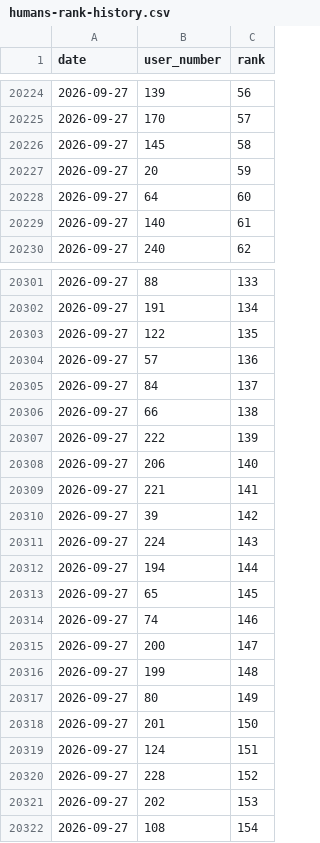
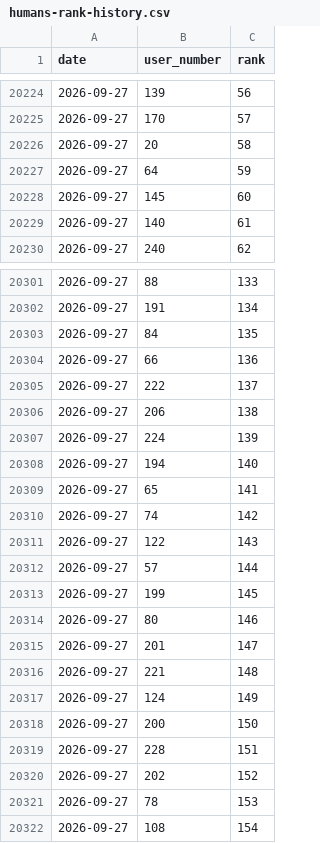
Before and after one commit to dsfox-idea/humans-top, a CSV file: humans-rank-history.csv, drawn as a sheet; only a part is shown, gaps mark what is left out; the diff covers the shown part only.

Commit message:
dataset refresh 2026-09-27T18:02:25Z (219 rows)

```diff
--- a/humans-rank-history.csv
+++ b/humans-rank-history.csv
@@ -20225,5 +20225,5 @@ date,user_number,rank
 2026-09-27,170,57
-2026-09-27,145,58
-2026-09-27,20,59
-2026-09-27,64,60
+2026-09-27,20,58
+2026-09-27,64,59
+2026-09-27,145,60
 2026-09-27,140,61
@@ -20302,21 +20302,21 @@ date,user_number,rank
 2026-09-27,191,134
-2026-09-27,122,135
-2026-09-27,57,136
-2026-09-27,84,137
-2026-09-27,66,138
-2026-09-27,222,139
-2026-09-27,206,140
-2026-09-27,221,141
-2026-09-27,39,142
-2026-09-27,224,143
-2026-09-27,194,144
-2026-09-27,65,145
-2026-09-27,74,146
-2026-09-27,200,147
-2026-09-27,199,148
-2026-09-27,80,149
-2026-09-27,201,150
-2026-09-27,124,151
-2026-09-27,228,152
-2026-09-27,202,153
+2026-09-27,84,135
+2026-09-27,66,136
+2026-09-27,222,137
+2026-09-27,206,138
+2026-09-27,224,139
+2026-09-27,194,140
+2026-09-27,65,141
+2026-09-27,74,142
+2026-09-27,122,143
+2026-09-27,57,144
+2026-09-27,199,145
+2026-09-27,80,146
+2026-09-27,201,147
+2026-09-27,221,148
+2026-09-27,124,149
+2026-09-27,200,150
+2026-09-27,228,151
+2026-09-27,202,152
+2026-09-27,78,153
 2026-09-27,108,154
```
Also changed, not shown: 8 added rows, 8 removed rows and 39 edited cells elsewhere in this file, humans.csv, 3 other files.
